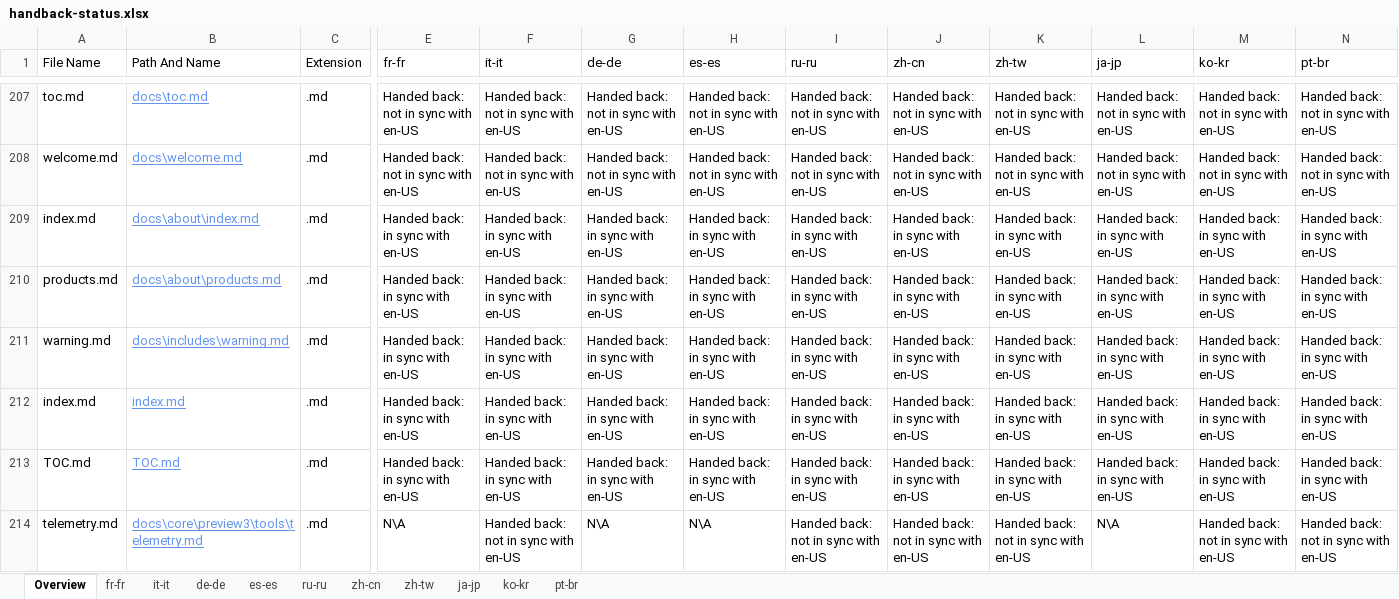
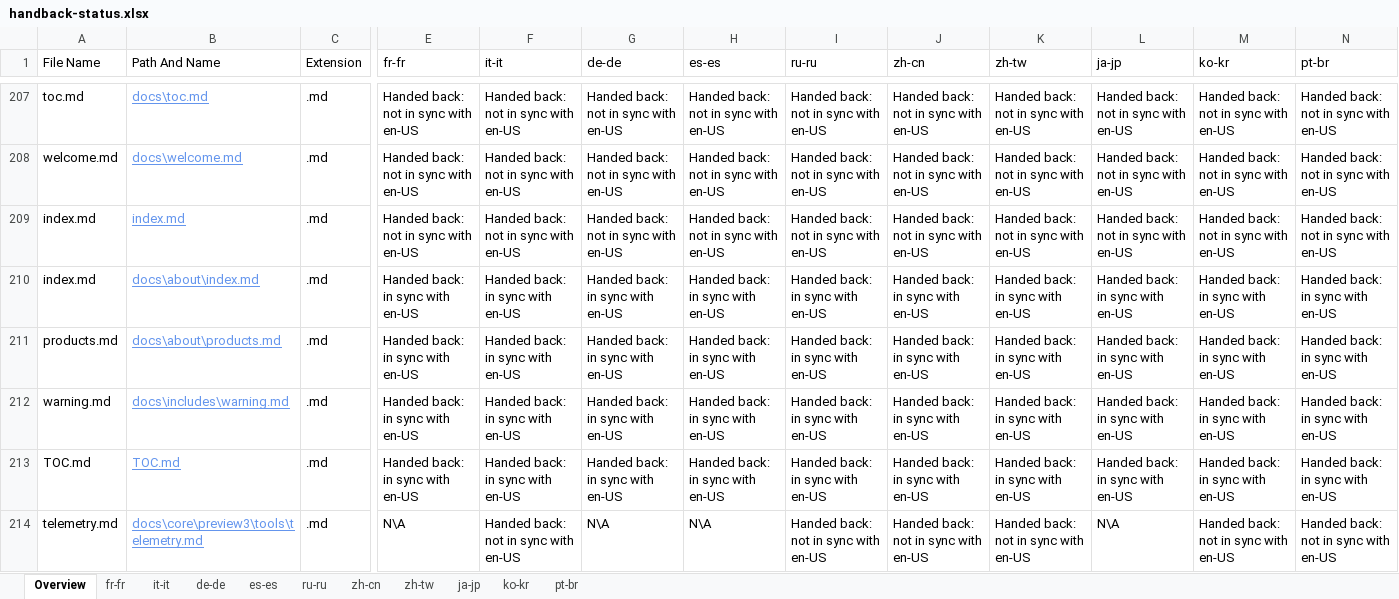
Before and after one commit to openpublishoperation/docs.handback, an Excel workbook: ol-handback/dotnet/docs/master/handback-status.xlsx, sheet Overview, drawn as a sheet; only a part is shown, gaps mark what is left out; values as stored, in another font and other column widths than the file's, no borders; table styles not drawn; removed rows and columns are numbered as before the commit, all else as after; rows hold the shown columns only; the diff names each change by its address in the sheet, - before the commit and + after, or states it on an @@ line.

```diff
--- a/ol-handback/dotnet/docs/master/handback-status.xlsx (sheet Overview)
+++ b/ol-handback/dotnet/docs/master/handback-status.xlsx (sheet Overview)
+row 209: index.md | index.md | .md | Handed back: not in sync with en-US | Handed back: not in sync with en-US | Handed back: not in sync with en-US | Handed back: not in sync with en-US | Handed back: not in sync with en-US | Handed back: not in sync with en-US | Handed back: not in sync with en-US | Handed back: not in sync with en-US | Handed back: not in sync with en-US | Handed back: not in sync with en-US
-row 212: index.md | index.md | .md | Handed back: in sync with en-US | Handed back: in sync with en-US | Handed back: in sync with en-US | Handed back: in sync with en-US | Handed back: in sync with en-US | Handed back: in sync with en-US | Handed back: in sync with en-US | Handed back: in sync with en-US | Handed back: in sync with en-US | Handed back: in sync with en-US
```
Also changed, not shown: sheet de-de, sheet fr-fr, sheet es-es, sheet ko-kr, sheet it-it, sheet ru-ru, 4 more sheets, ol-handback/dotnet/docs/master/localization-status.xlsx.
